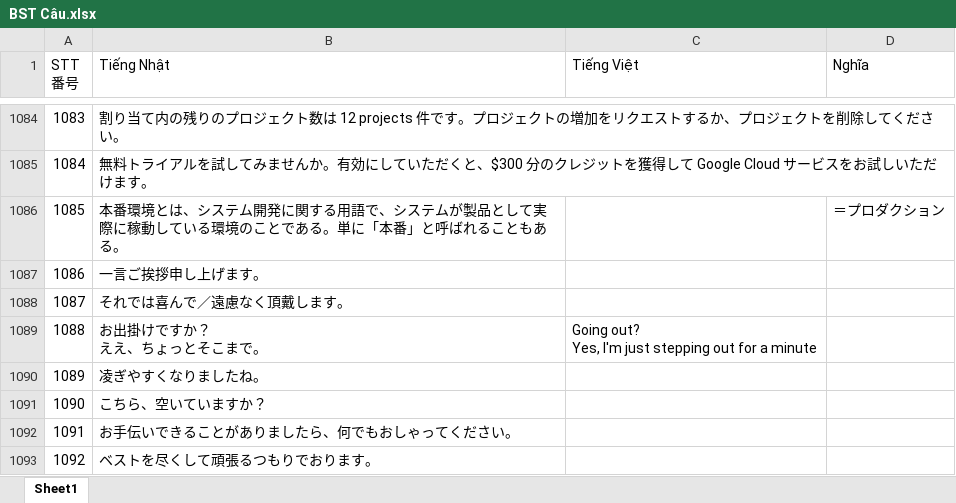
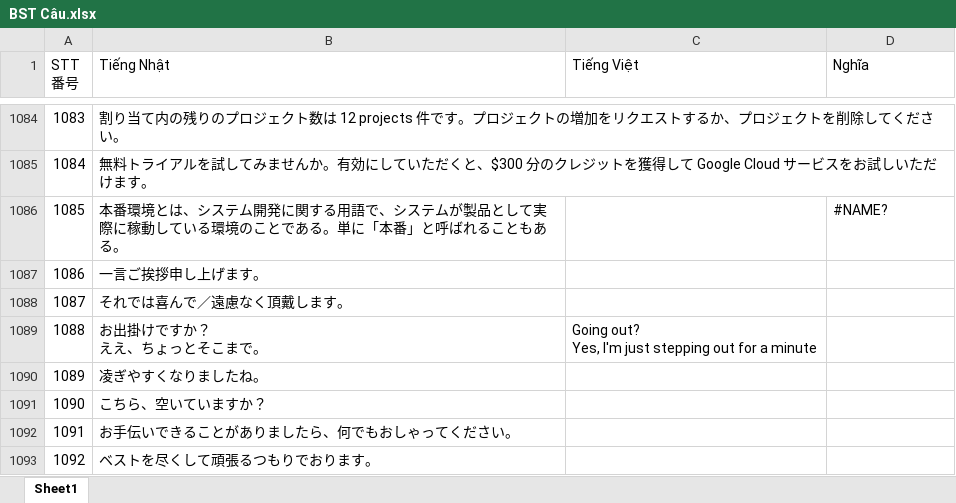
Before and after one commit to duongvht-1832/Pickr, an Excel workbook: app/src/main/assets/BST Câu.xlsx, sheet Sheet1, drawn as a sheet; only a part is shown, gaps mark what is left out; values as stored, in another font and other column widths than the file's, no cell formats; the diff covers the shown part only; the diff names each change by its address in the sheet, - before the commit and + after, or states it on an @@ line.

```diff
--- a/app/src/main/assets/BST Câu.xlsx (sheet Sheet1)
+++ b/app/src/main/assets/BST Câu.xlsx (sheet Sheet1)
-D1086 (Nghĩa): ＝プロダクション
+D1086 (Nghĩa): #NAME?
```
Also changed, not shown: 96 added rows, 69 removed rows, 2 moved rows, 8 edited cells and row numbers in column A elsewhere in this sheet, cell formats, 11 other files.
